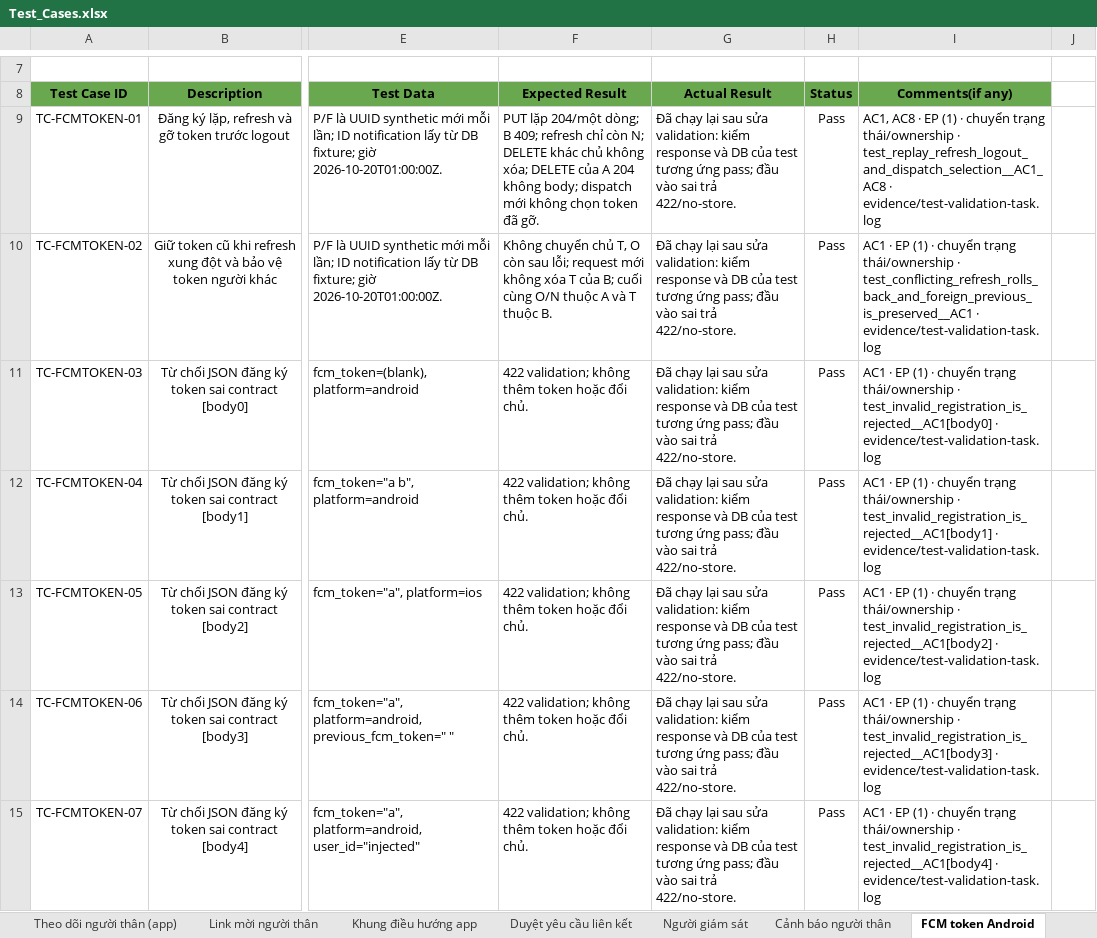
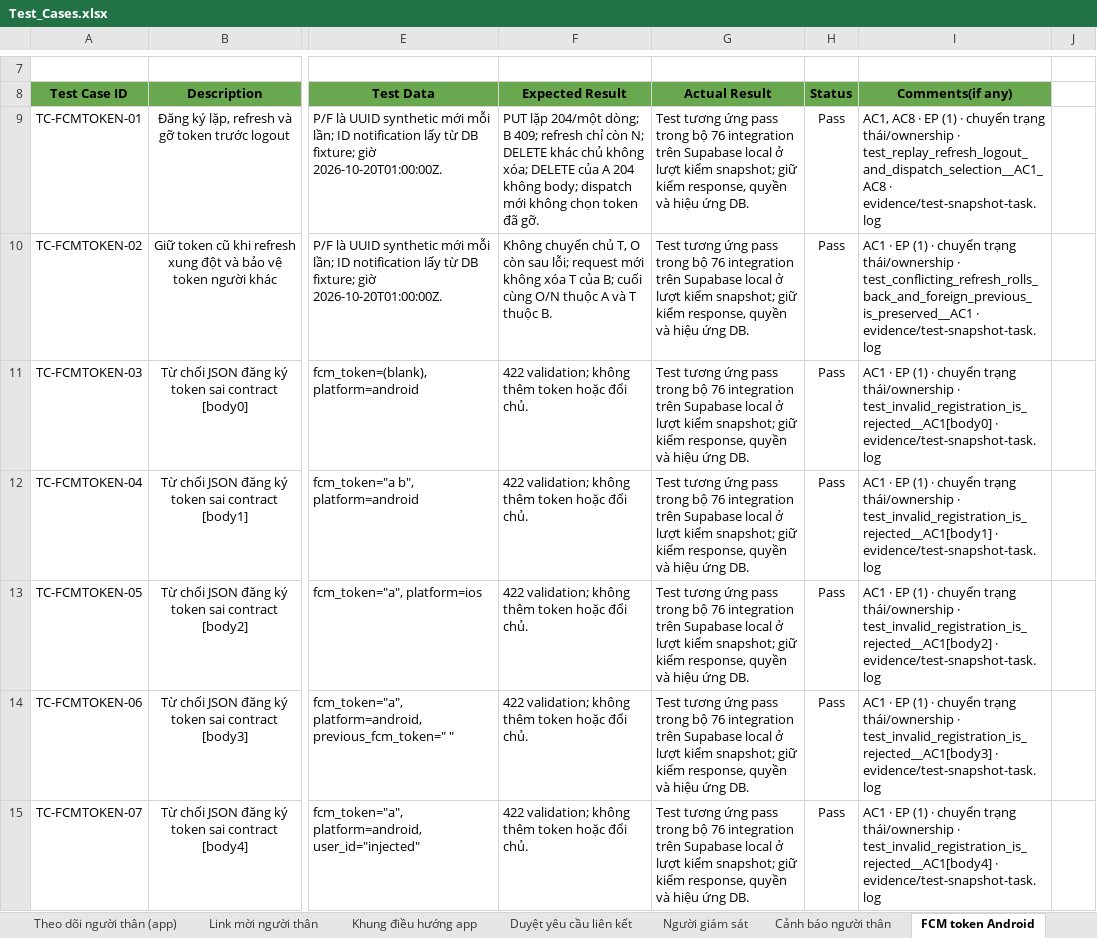
Before and after one commit to DrugTime-C1SE-07/DrugTime-docs, an Excel workbook: Team1_DTU/04_Quality_&_Testing/Test_Cases.xlsx, sheet FCM token Android, drawn as a sheet; only a part is shown, gaps mark what is left out; values as stored, in another font and other column widths than the file's, no borders; conditional formats not drawn; the diff covers the shown part only; the diff names each change by its address in the sheet, - before the commit and + after, or states it on an @@ line.

Commit message:
docs(tests): update Test Cases.xlsx with revised test scenarios

```diff
--- a/Team1_DTU/04_Quality_&_Testing/Test_Cases.xlsx (sheet FCM token Android)
+++ b/Team1_DTU/04_Quality_&_Testing/Test_Cases.xlsx (sheet FCM token Android)
-G9:G15 (Actual Result): Đã chạy lại sau sửa validation: kiểm response và DB của test tương ứng pass; đầu vào sai trả 422/no-store.
+G9:G15 (Actual Result): Test tương ứng pass trong bộ 76 integration trên Supabase local ở lượt kiểm snapshot; giữ kiểm response, quyền và hiệu ứng DB.
-I9 (Comments(if any)): …test_replay_refresh_logout_and_dispatch_selection__AC1_AC8 · evidence/test-validation-task.log
+I9 (Comments(if any)): …test_replay_refresh_logout_and_dispatch_selection__AC1_AC8 · evidence/test-snapshot-task.log
-I10 (Comments(if any)): …test_conflicting_refresh_rolls_back_and_foreign_previous_is_preserved__AC1 · evidence/test-validation-task.log
+I10 (Comments(if any)): …test_conflicting_refresh_rolls_back_and_foreign_previous_is_preserved__AC1 · evidence/test-snapshot-task.log
-I11 (Comments(if any)): …test_invalid_registration_is_rejected__AC1[body0] · evidence/test-validation-task.log
+I11 (Comments(if any)): …test_invalid_registration_is_rejected__AC1[body0] · evidence/test-snapshot-task.log
-I12 (Comments(if any)): …test_invalid_registration_is_rejected__AC1[body1] · evidence/test-validation-task.log
+I12 (Comments(if any)): …test_invalid_registration_is_rejected__AC1[body1] · evidence/test-snapshot-task.log
-I13 (Comments(if any)): …test_invalid_registration_is_rejected__AC1[body2] · evidence/test-validation-task.log
+I13 (Comments(if any)): …test_invalid_registration_is_rejected__AC1[body2] · evidence/test-snapshot-task.log
-I14 (Comments(if any)): …test_invalid_registration_is_rejected__AC1[body3] · evidence/test-validation-task.log
+I14 (Comments(if any)): …test_invalid_registration_is_rejected__AC1[body3] · evidence/test-snapshot-task.log
-I15 (Comments(if any)): …test_invalid_registration_is_rejected__AC1[body4] · evidence/test-validation-task.log
+I15 (Comments(if any)): …test_invalid_registration_is_rejected__AC1[body4] · evidence/test-snapshot-task.log
```
Also changed, not shown: 12 edited cells elsewhere in this sheet, sheet Cảnh báo người thân, sheet Report.
